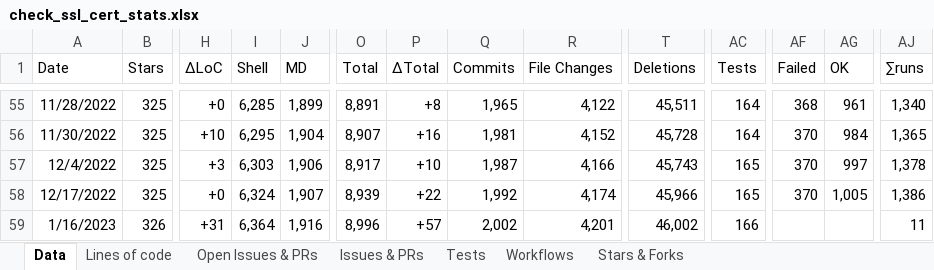
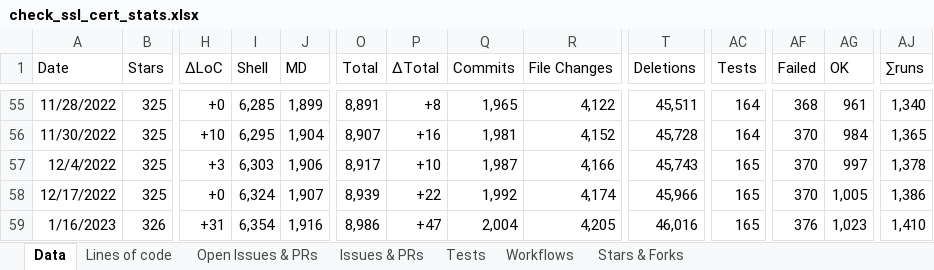
Before and after one commit to matteocorti/check_ssl_cert, an Excel workbook: varia/check_ssl_cert_stats.xlsx, sheet Data, drawn as a sheet; only a part is shown, gaps mark what is left out; values as stored, in another font and other column widths than the file's, no borders; table styles not drawn; the diff names each change by its address in the sheet, - before the commit and + after, or states it on an @@ line.

Commit message:
Updated the statistics after the last release

```diff
--- a/varia/check_ssl_cert_stats.xlsx (sheet Data)
+++ b/varia/check_ssl_cert_stats.xlsx (sheet Data)
-I59 (Shell): 6,364
+I59 (Shell): 6,354
-O59 (Total): 8,996
+O59 (Total): 8,986
-P59 (∆Total): +57
+P59 (∆Total): +47
-Q59 (Commits): 2,002
+Q59 (Commits): 2,004
-R59 (File Changes): 4,201
+R59 (File Changes): 4,205
-T59 (Deletions): 46,002
+T59 (Deletions): 46,016
-AC59 (Tests): 166
+AC59 (Tests): 165
-AF59 (Failed): (empty)
+AF59 (Failed): 376
-AG59 (OK): (empty)
+AG59 (OK): 1,023
-AJ59 (∑runs): 11
+AJ59 (∑runs): 1,410
```
Also changed, not shown: charts or pictures.
